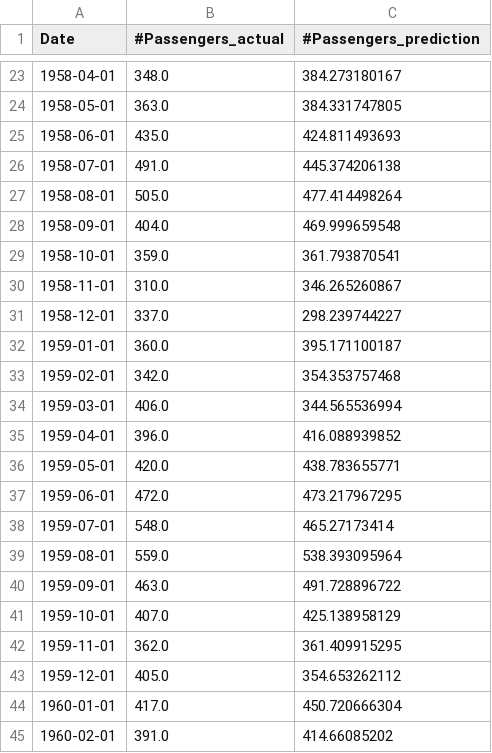
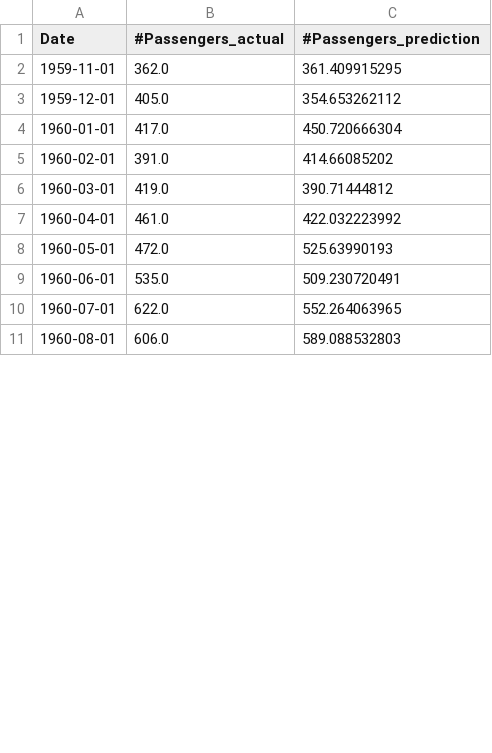
Before and after one commit to ramyeid/FYP, a CSV file: src/main/resources/output.csv, drawn as a sheet; only a part is shown, gaps mark what is left out; the shorter side is filled out with more unchanged rows; the diff covers the shown part only.

```diff
--- a/src/main/resources/output.csv
+++ b/src/main/resources/output.csv
@@ -23,20 +2 @@ Date,#Passengers_actual,#Passengers_prediction
-1958-04-01,348.0,384.273180167
-1958-05-01,363.0,384.331747805
-1958-06-01,435.0,424.811493693
-1958-07-01,491.0,445.374206138
-1958-08-01,505.0,477.414498264
-1958-09-01,404.0,469.999659548
-1958-10-01,359.0,361.793870541
-1958-11-01,310.0,346.265260867
-1958-12-01,337.0,298.239744227
-1959-01-01,360.0,395.171100187
-1959-02-01,342.0,354.353757468
-1959-03-01,406.0,344.565536994
-1959-04-01,396.0,416.088939852
-1959-05-01,420.0,438.783655771
-1959-06-01,472.0,473.217967295
-1959-07-01,548.0,465.27173414
-1959-08-01,559.0,538.393095964
-1959-09-01,463.0,491.728896722
-1959-10-01,407.0,425.138958129
 1959-11-01,362.0,361.409915295
```
Also changed, not shown: 21 removed rows and 1 edited cell elsewhere in this file, 13 other files.
